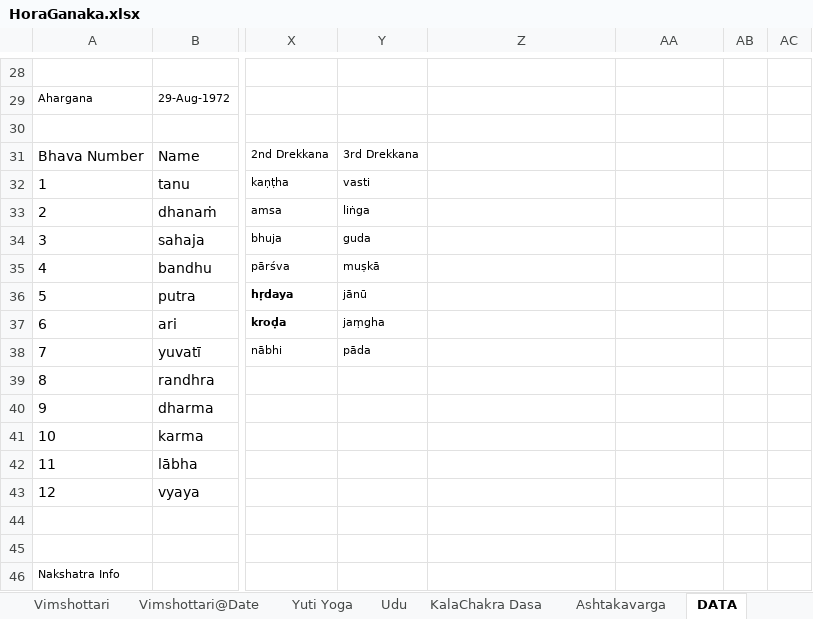
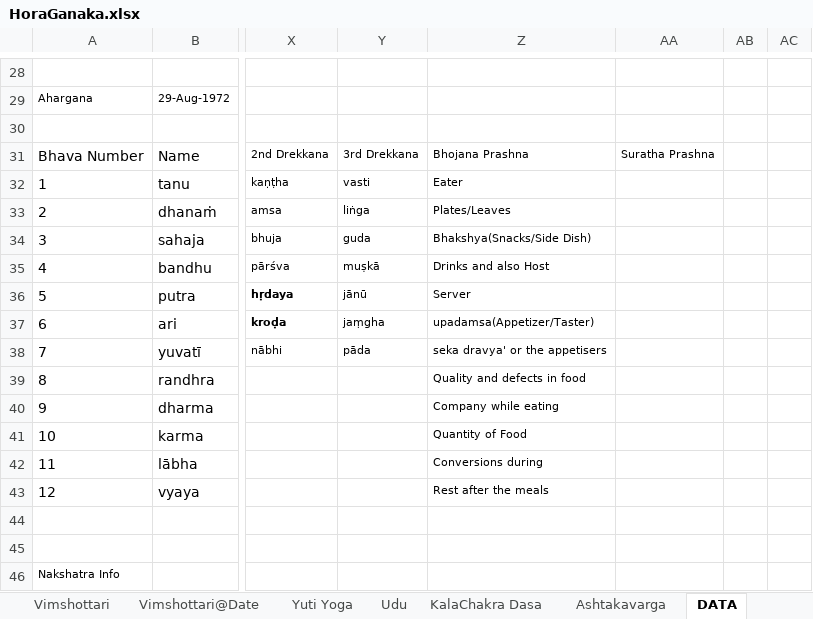
Before and after one commit to SanjayPrabhakaran/HoraGanaka, an Excel workbook: HoraGanaka.xlsx, sheet DATA, drawn as a sheet; only a part is shown, gaps mark what is left out; values as stored, in another font and other column widths than the file's, no borders; conditional formats and table styles not drawn; the diff covers the shown part only; the diff names each change by its address in the sheet, - before the commit and + after, or states it on an @@ line.

```diff
--- a/HoraGanaka.xlsx (sheet DATA)
+++ b/HoraGanaka.xlsx (sheet DATA)
-Z31: (empty)
+Z31: Bhojana Prashna
-AA31: (empty)
+AA31: Suratha Prashna
-Z32: (empty)
+Z32: Eater
-Z33: (empty)
+Z33: Plates/Leaves
-Z34: (empty)
+Z34: Bhakshya(Snacks/Side Dish)
-Z35: (empty)
+Z35: Drinks and also Host
-Z36: (empty)
+Z36: Server
-Z37: (empty)
+Z37: upadamsa(Appetizer/Taster)
-Z38: (empty)
+Z38: seka dravya' or the appetisers
-Z39: (empty)
+Z39: Quality and defects in food
-Z40: (empty)
+Z40: Company while eating
-Z41: (empty)
+Z41: Quantity of Food
-Z42: (empty)
+Z42: Conversions during
-Z43: (empty)
+Z43: Rest after the meals
```
Also changed, not shown: 23 added rows, 2 hidden or unhidden rows, 56 edited cells and cell formats elsewhere in this sheet, sheet Udu, sheet Vimshottari, sheet JHora, sheet Sp.Nakshatra, sheet Shadbala, sheet Vimshottari@Date, 15 more sheets, other sheet tabs, formulas that keep their value, hidden cells, charts or pictures.
